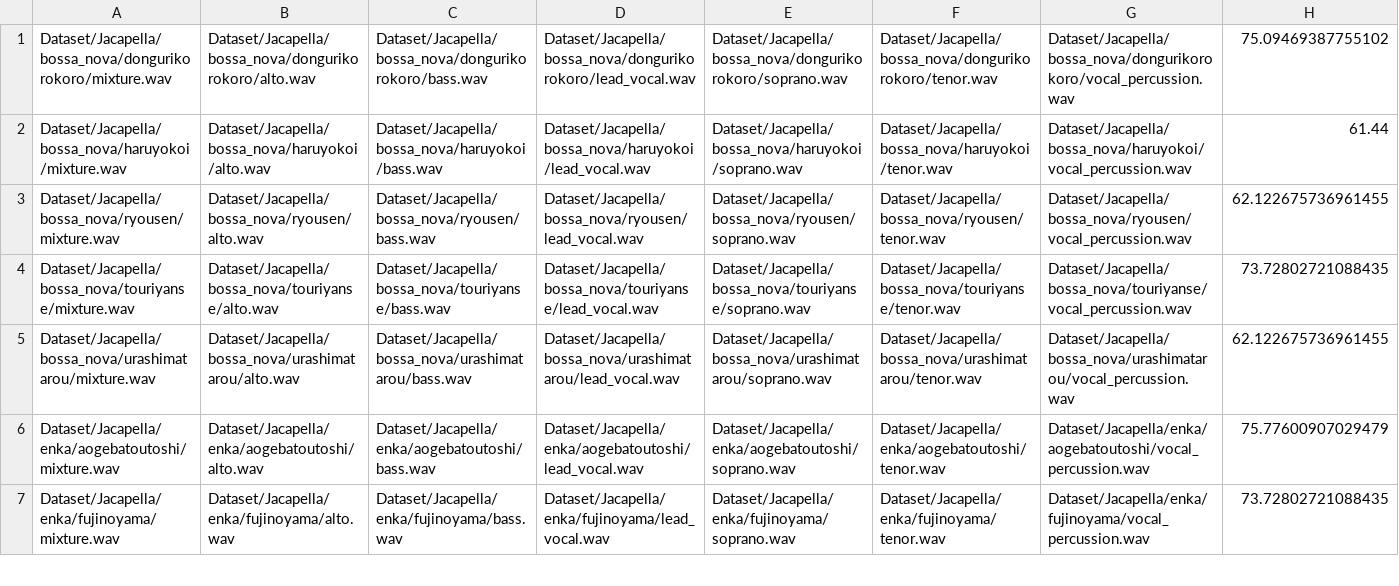
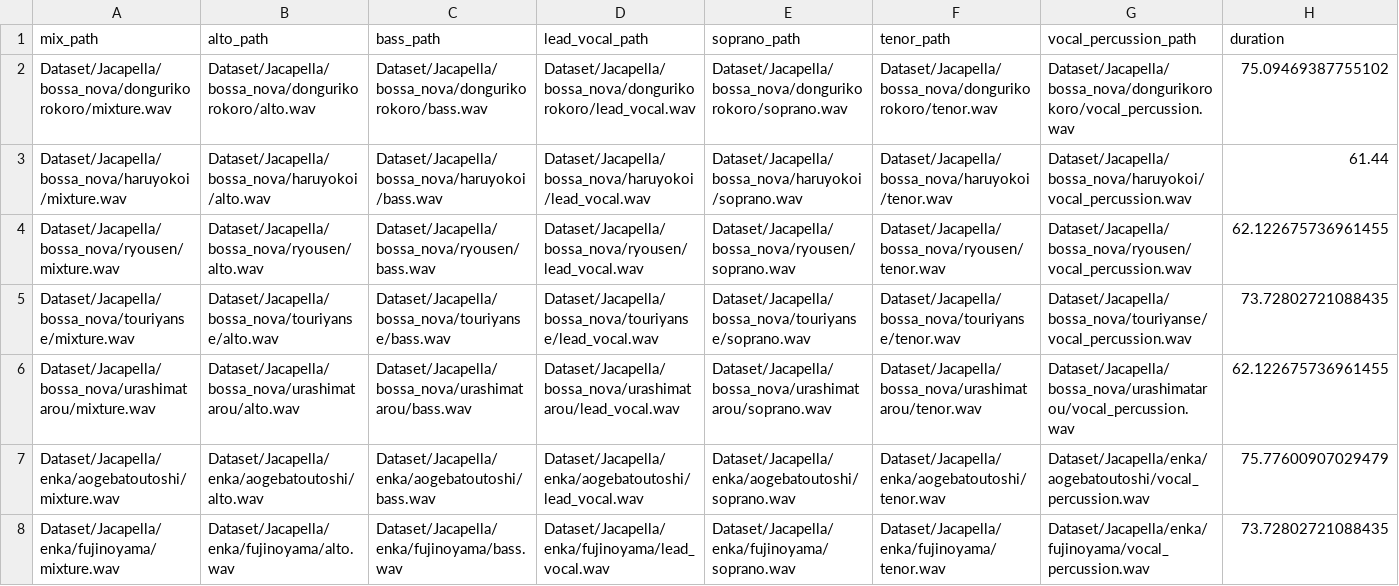
Before and after one commit to DarrylSSY/AMT-A-Capella-Performances, a CSV file: Notebooks/configs/jacapella_train.csv, drawn as a sheet; only a part is shown.

```diff
--- a/Notebooks/configs/jacapella_train.csv
+++ b/Notebooks/configs/jacapella_train.csv
@@ -1 +1,2 @@
+mix_path,alto_path,bass_path,lead_vocal_path,soprano_path,tenor_path,vocal_percussion_path,duration
 Dataset/Jacapella/bossa_nova/dongurikorokoro/mixture.wav,Dataset/Jacapella/bossa_nova/dongurikorokoro/alto.wav,Dataset/Jacapella/bossa_nova/dongurikorokoro/bass.wav,Dataset/Jacapella/bossa_nova/dongurikorokoro/lead_vocal.wav,Dataset/Jacapella/bossa_nova/dongurikorokoro/soprano.wav,Dataset/Jacapella/bossa_nova/dongurikorokoro/tenor.wav,Dataset/Jacapella/bossa_nova/dongurikorokoro/vocal_percussion.wav,75.09469387755102
```
Also changed, not shown: Notebooks/configs/jacapella_validation.csv, 9 other files.
